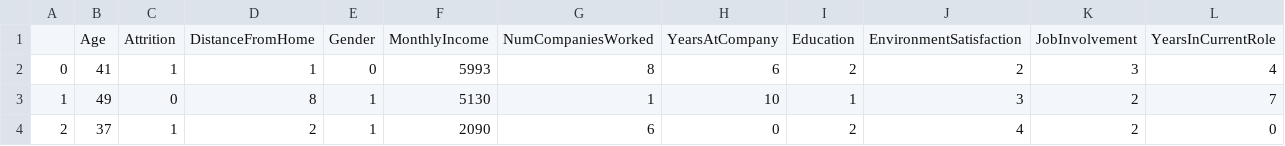
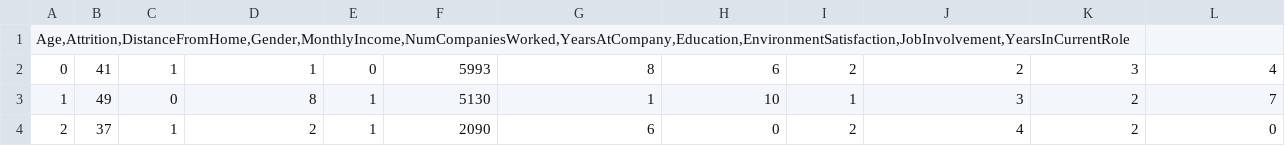
Before and after one commit to luhuam/Inteligencia-de-negocios, a CSV file: RHv2.csv, drawn as a sheet; only a part is shown.

Commit message:
Update RHv2.csv

```diff
--- a/RHv2.csv
+++ b/RHv2.csv
@@ -1,2 +1,2 @@
-;Age;Attrition;DistanceFromHome;Gender;MonthlyIncome;NumCompaniesWorked;YearsAtCompany;Education;EnvironmentSatisfaction;JobInvolvement;YearsInCurrentRole
+Age,Attrition,DistanceFromHome,Gender,MonthlyIncome,NumCompaniesWorked,YearsAtCompany,Education,EnvironmentSatisfaction,JobInvolvement,YearsInCurrentRole
 0;41;1;1;0;5993;8;6;2;2;3;4
```
